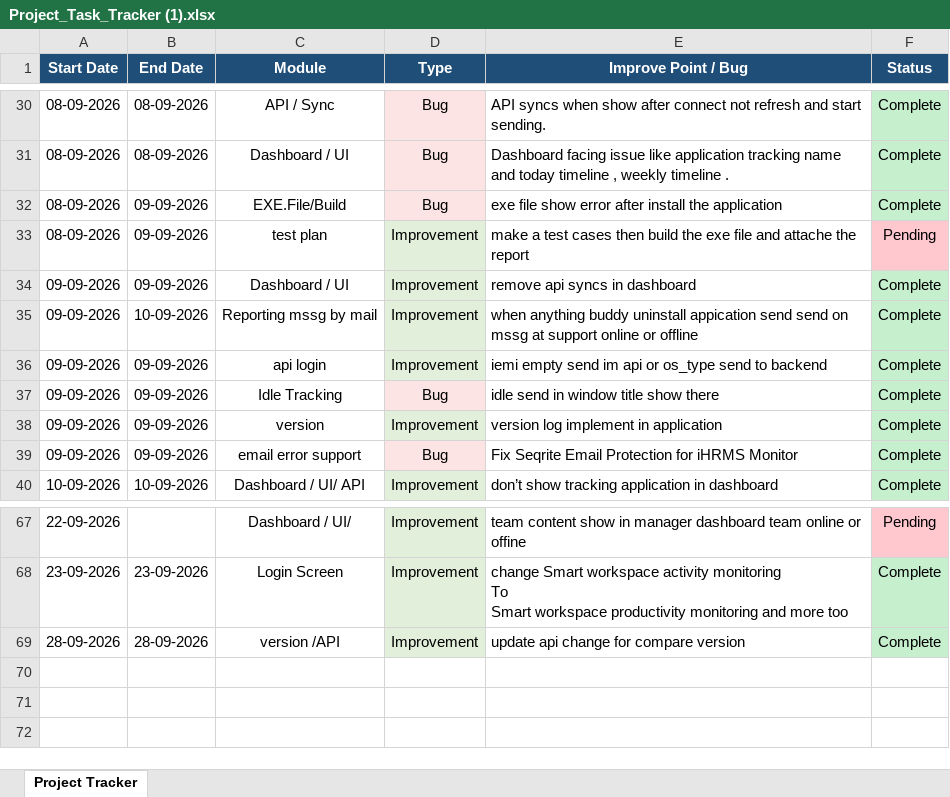
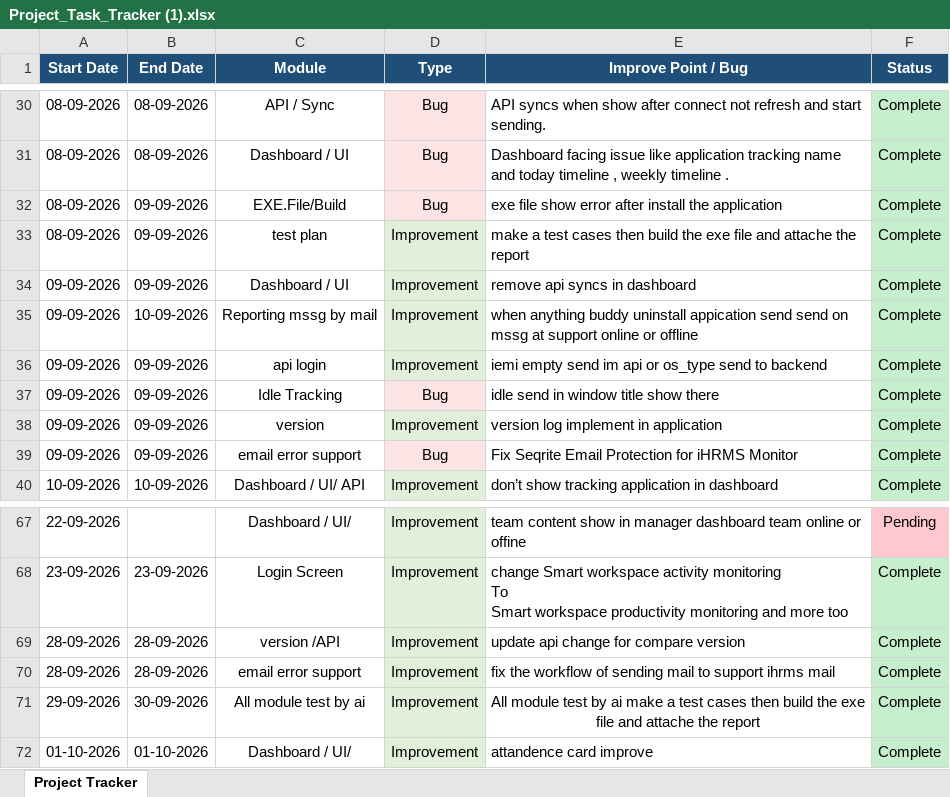
Before and after one commit to lakshitsharma7/ihrmsMonitor, an Excel workbook: Monitoring Doc/Project_Task_Tracker (1).xlsx, sheet Project Tracker, drawn as a sheet; only a part is shown, gaps mark what is left out; values as stored, in another font and other column widths than the file's, no borders; the diff names each change by its address in the sheet, - before the commit and + after, or states it on an @@ line.

Commit message:
dashboard improve and fix the "Attendance" section/card immediately

```diff
--- a/Monitoring Doc/Project_Task_Tracker (1).xlsx (sheet Project Tracker)
+++ b/Monitoring Doc/Project_Task_Tracker (1).xlsx (sheet Project Tracker)
-F33 (Status): Pending
+F33 (Status): Complete
-F33 fill: #FFC7CE
+F33 fill: #C6EFCE
+row 70: 28-09-2026 | 28-09-2026 | email error support | Improvement | fix the workflow of sending mail to support ihrms mail | Complete
+row 71: 29-09-2026 | 30-09-2026 | All module test by ai | Improvement | All module test by ai make a test cases then build the exe file and attache the report | Complete
+row 72: 01-10-2026 | 01-10-2026 | Dashboard / UI/ | Improvement | attandence card improve | Complete
```
Also changed, not shown: 3 other files.
